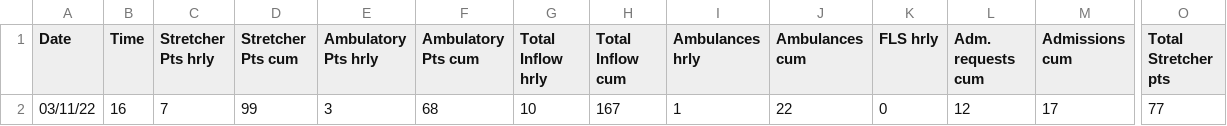
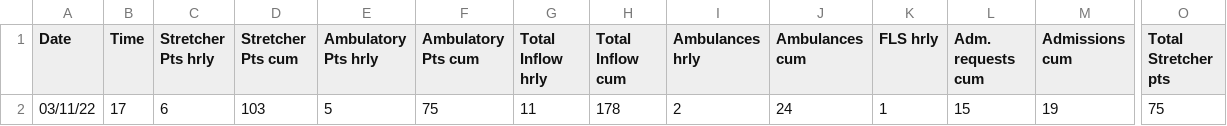
Before and after one commit to drdevinhopkins/hourly-report, a CSV file: data/current.csv, drawn as a sheet; only a part is shown, gaps mark what is left out; the diff covers the shown part only; the diff names each change by its address in the sheet, - before the commit and + after, or states it on an @@ line.

```diff
--- a/data/current.csv
+++ b/data/current.csv
-B2 (Time): 16
+B2 (Time): 17
-C2 (Stretcher Pts hrly): 7
+C2 (Stretcher Pts hrly): 6
-D2 (Stretcher Pts cum): 99
+D2 (Stretcher Pts cum): 103
-E2 (Ambulatory Pts hrly): 3
+E2 (Ambulatory Pts hrly): 5
-F2 (Ambulatory Pts cum): 68
+F2 (Ambulatory Pts cum): 75
-G2 (Total Inflow hrly): 10
+G2 (Total Inflow hrly): 11
-H2 (Total Inflow cum): 167
+H2 (Total Inflow cum): 178
-I2 (Ambulances hrly): 1
+I2 (Ambulances hrly): 2
-J2 (Ambulances cum): 22
+J2 (Ambulances cum): 24
-K2 (FLS hrly): 0
+K2 (FLS hrly): 1
-L2 (Adm. requests cum): 12
+L2 (Adm. requests cum): 15
-M2 (Admissions cum): 17
+M2 (Admissions cum): 19
-O2 (Total Stretcher pts): 77
+O2 (Total Stretcher pts): 75
```
Also changed, not shown: 20 edited cells elsewhere in this file, data/recent.csv, 2 other files.
